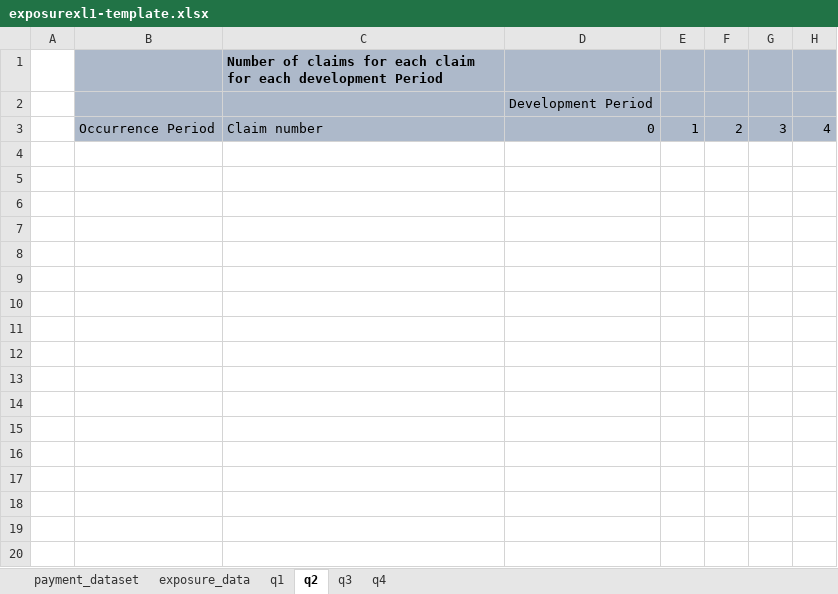
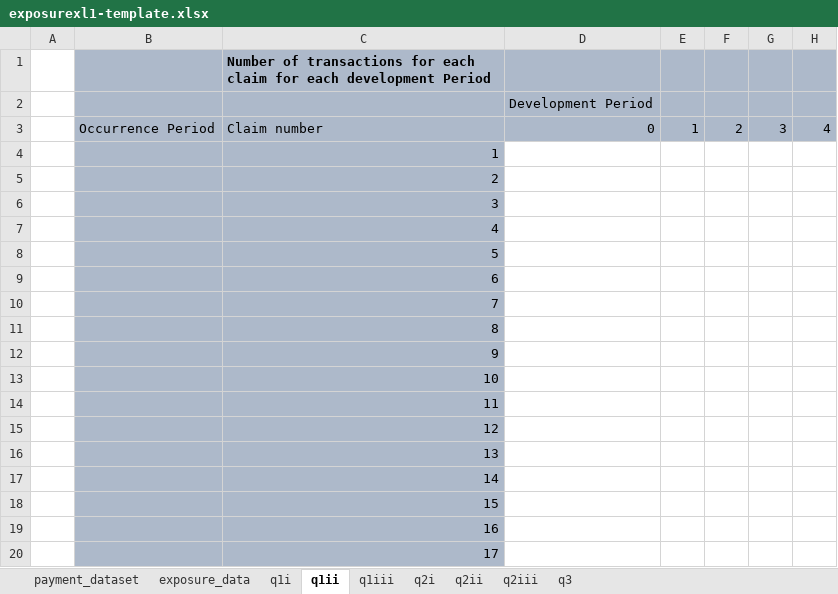
Before and after one commit to UniMelb-Actuarial/ACTL20004-ACTL90021-2024, an Excel workbook: static/output/Excel/exposurexl1-template.xlsx, sheet q1ii, drawn as a sheet; only a part is shown; values as stored, in another font and other column widths than the file's, no borders; rows hold the shown columns only; the diff covers the shown part only; the diff names each change by its address in the sheet, - before the commit and + after, or states it on an @@ line.

```diff
--- a/static/output/Excel/exposurexl1-template.xlsx (sheet q1ii)
+++ b/static/output/Excel/exposurexl1-template.xlsx (sheet q1ii)
-sheet tab: q1
+sheet tab: q1i
-sheet tab: q2
+sheet tab: q1ii
-sheet tab: q4
+sheet tab: q1iii
+sheet tab: q2i
+sheet tab: q2ii
+sheet tab: q2iii
-C1: Number of claims for each…
+C1: Number of transactions for each…
+row 4:  |  | 1
+row 5:  |  | 2
+row 6:  |  | 3
+row 7:  |  | 4
+row 8:  |  | 5
+row 9:  |  | 6
+row 10:  |  | 7
+row 11:  |  | 8
+row 12:  |  | 9
+row 13:  |  | 10
+row 14:  |  | 11
+row 15:  |  | 12
+row 16:  |  | 13
+row 17:  |  | 14
+row 18:  |  | 15
+row 19:  |  | 16
+row 20:  |  | 17
```
Also changed, not shown: 251 added rows elsewhere in this sheet, sheet q1i, sheet q3, 3 other files.
